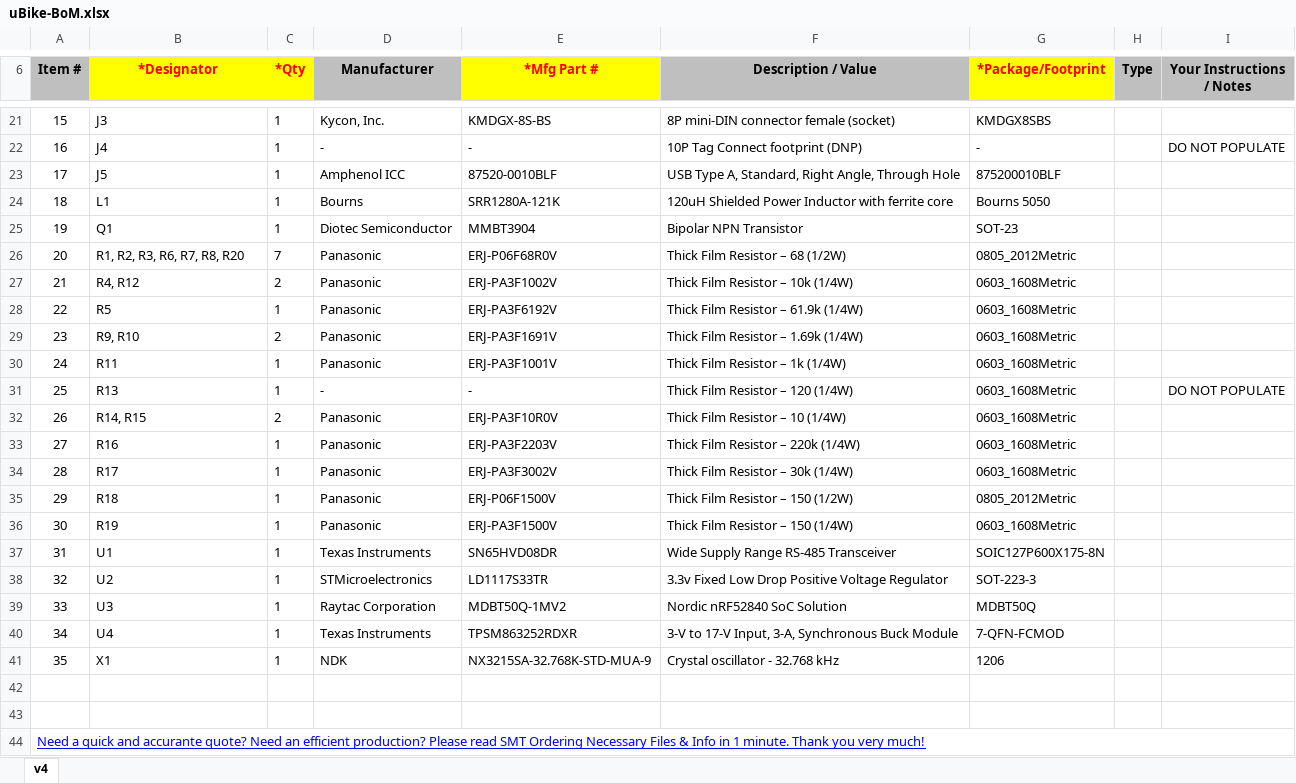
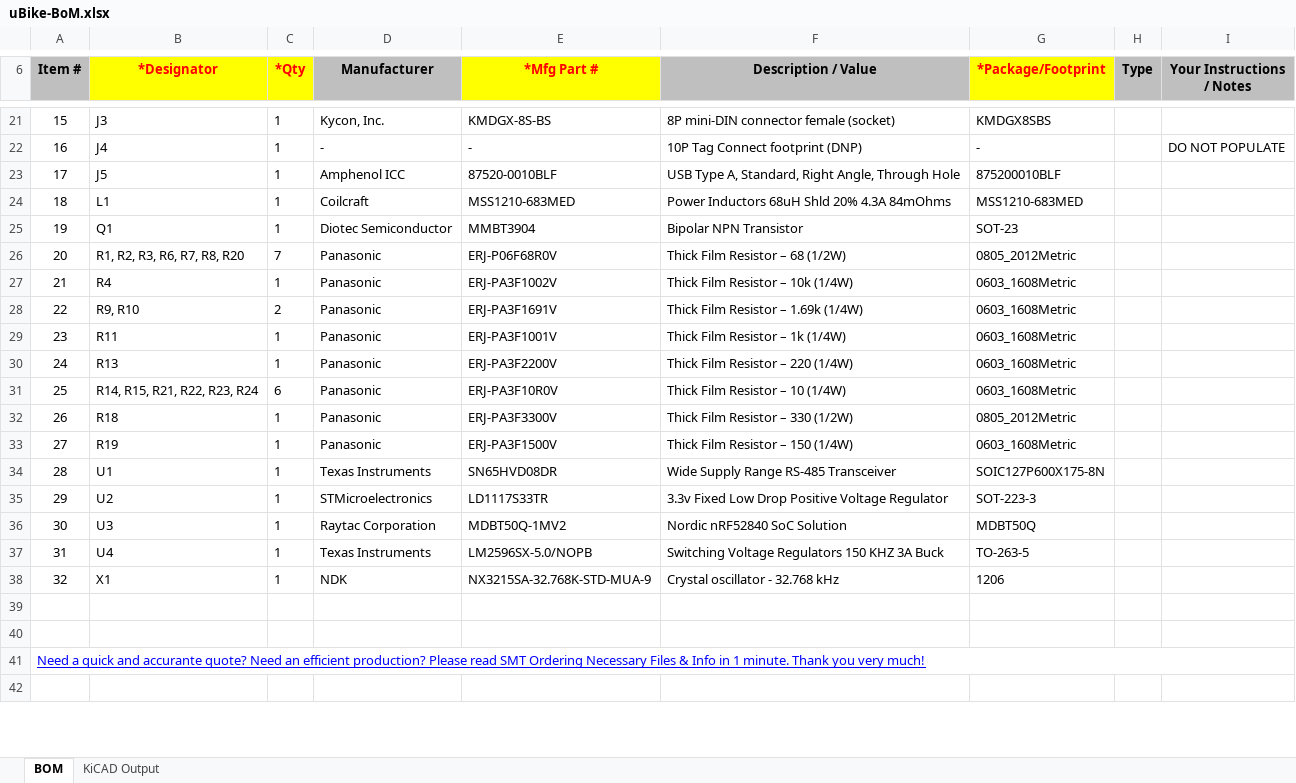
Before and after one commit to nategreco/uBike, an Excel workbook: hardware/board/kicad/uBike-BoM.xlsx, sheet BOM, drawn as a sheet; only a part is shown, gaps mark what is left out; the shorter side is filled out with more unchanged rows; values as stored, in another font and other column widths than the file's, no borders; charts and pictures not drawn; removed rows and columns are numbered as before the commit, all else as after; the diff covers the shown part only; the diff names each change by its address in the sheet, - before the commit and + after, or states it on an @@ line.

```diff
--- a/hardware/board/kicad/uBike-BoM.xlsx (sheet BOM)
+++ b/hardware/board/kicad/uBike-BoM.xlsx (sheet BOM)
-sheet tab: v4
+sheet tab: BOM
+sheet tab: KiCAD Output
@@ column A (Item #) renumbered between rows 9 and 38 @@
-D24 (Manufacturer): Bourns
+D24 (Manufacturer): Coilcraft
-E24 (*Mfg Part #): SRR1280A-121K
+E24 (*Mfg Part #): MSS1210-683MED
-F24 (Description / Value): 120uH Shielded Power Inductor with ferrite core
+F24 (Description / Value): Power Inductors 68uH Shld 20% 4.3A 84mOhms
-G24 (*Package/Footprint): Bourns 5050
+G24 (*Package/Footprint): MSS1210-683MED
-row 27: 21 | R4, R12 | 2 | Panasonic | ERJ-PA3F1002V | Thick Film Resistor – 10k (1/4W) | 0603_1608Metric
-B27 (*Designator): R5
+B27 (*Designator): R4
-E27 (*Mfg Part #): ERJ-PA3F6192V
+E27 (*Mfg Part #): ERJ-PA3F1002V
-F27 (Description / Value): Thick Film Resistor – 61.9k (1/4W)
+F27 (Description / Value): Thick Film Resistor – 10k (1/4W)
-D30 (Manufacturer): -
+D30 (Manufacturer): Panasonic
-E30 (*Mfg Part #): -
+E30 (*Mfg Part #): ERJ-PA3F2200V
-F30 (Description / Value): Thick Film Resistor – 120 (1/4W)
+F30 (Description / Value): Thick Film Resistor – 220 (1/4W)
-I30 (Your Instructions / Notes): DO NOT POPULATE
+I30 (Your Instructions / Notes): (empty)
-B31 (*Designator): R14, R15
+B31 (*Designator): R14, R15, R21, R22, R23, R24
-C31 (*Qty): 2
+C31 (*Qty): 6
-row 33: 27 | R16 | 1 | Panasonic | ERJ-PA3F2203V | Thick Film Resistor – 220k (1/4W) | 0603_1608Metric
-row 34: 28 | R17 | 1 | Panasonic | ERJ-PA3F3002V | Thick Film Resistor – 30k (1/4W) | 0603_1608Metric
-E32 (*Mfg Part #): ERJ-P06F1500V
+E32 (*Mfg Part #): ERJ-PA3F3300V
-F32 (Description / Value): Thick Film Resistor – 150 (1/2W)
+F32 (Description / Value): Thick Film Resistor – 330 (1/2W)
-E37 (*Mfg Part #): TPSM863252RDXR
+E37 (*Mfg Part #): LM2596SX-5.0/NOPB
-F37 (Description / Value): 3-V to 17-V Input, 3-A, Synchronous Buck Module
+F37 (Description / Value): Switching Voltage Regulators 150 KHZ 3A Buck
-G37 (*Package/Footprint): 7-QFN-FCMOD
+G37 (*Package/Footprint): TO-263-5
```
Also changed, not shown: 4 added rows, 4 removed rows and 4 edited cells elsewhere in this sheet, charts or pictures, 8 other files.
